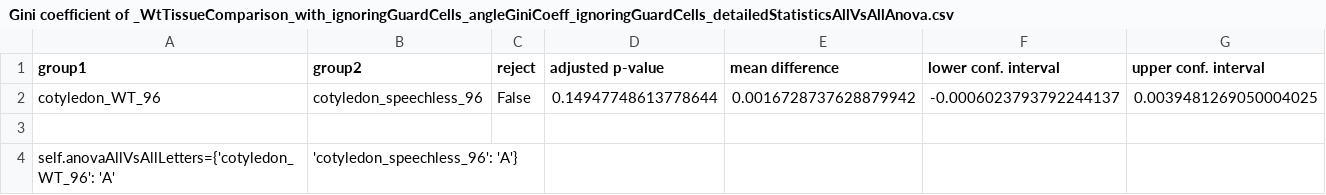
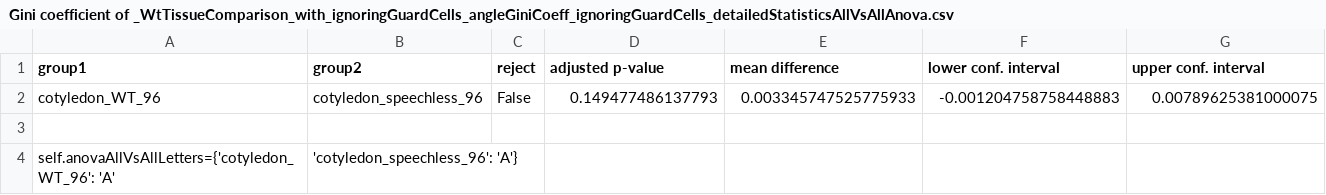
Before and after one commit to matz2532/irregularity_and_polygonal_representation, a CSV file: Results/regularityResults/Gini coefficient of _WtTissueComparison_with_ignoringGuardCells_angleGiniCoeff_ignoringGuardCells_detailedStatisticsAllVsAllAnova.csv, drawn as a sheet.

```diff
--- a/Results/regularityResults/Gini coefficient of _WtTissueComparison_with_ignoringGuardCells_angleGiniCoeff_ignoringGuardCells_detailedStatisticsAllVsAllAnova.csv
+++ b/Results/regularityResults/Gini coefficient of _WtTissueComparison_with_ignoringGuardCells_angleGiniCoeff_ignoringGuardCells_detailedStatisticsAllVsAllAnova.csv
@@ -1,3 +1,3 @@
 group1,group2,reject,adjusted p-value,mean difference,lower conf. interval,upper conf. interval
-cotyledon_WT_96,cotyledon_speechless_96,False,0.14947748613778644,0.0016728737628879942,-0.0006023793792244137,0.0039481269050004025
+cotyledon_WT_96,cotyledon_speechless_96,False,0.149477486137793,0.003345747525775933,-0.001204758758448883,0.00789625381000075
 
```
Also changed, not shown: Results/regularityResults/Gini coefficient of _WtTissueComparison_angleGiniCoeff_detailedStatisticsAllVsAllAnova.csv, Results/regularityResults/angleGiniCoeff_detailedStatistics.csv, 19 other files.
